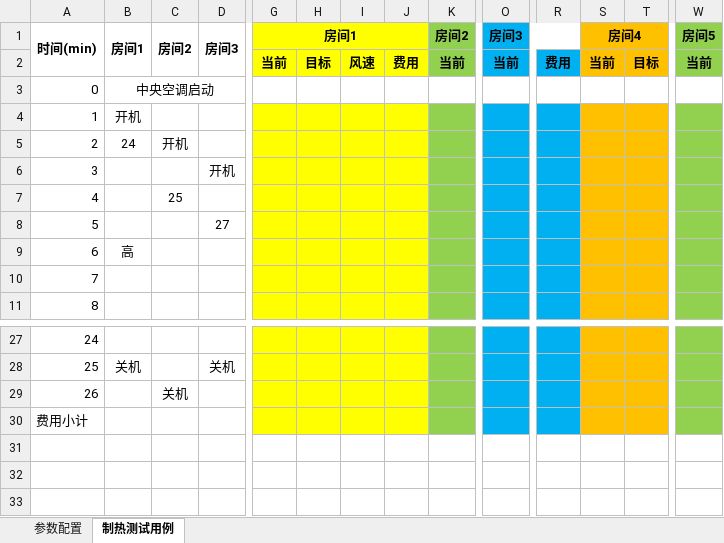
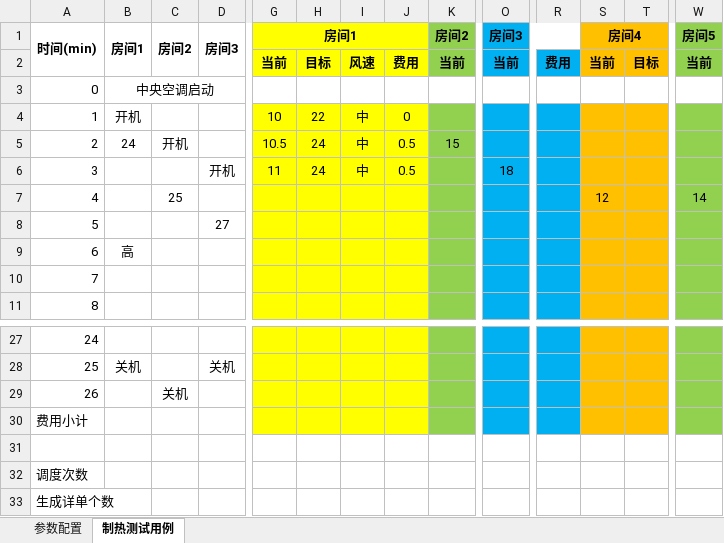
Before and after one commit to Guo-Chenxu/hotel-backend, an Excel workbook: script/测试用例 热.xlsx, sheet 制热测试用例, drawn as a sheet; only a part is shown, gaps mark what is left out; values as stored, in another font and other column widths than the file's, no borders; removed rows and columns are numbered as before the commit, all else as after; rows hold the shown columns only; the diff names each change by its address in the sheet, - before the commit and + after, or states it on an @@ line.

```diff
--- a/script/测试用例 热.xlsx (sheet 制热测试用例)
+++ b/script/测试用例 热.xlsx (sheet 制热测试用例)
-row 4: 1 | 开机
-row 5: 2 | 24 | 开机
-row 6: 3 |  |  | 开机
+row 4: 1 | 开机 |  |  | 10 | 22 | 中 | 0
+row 5: 2 | 24 | 开机 |  | 10.5 | 24 | 中 | 0.5 | 15
+row 6: 3 |  |  | 开机 | 11 | 24 | 中 | 0.5 |  | 18
-S7: (empty)
+S7: 12
-W7: (empty)
+W7: 14
+row 31: (empty)
+row 32: 调度次数
+row 33: 生成详单个数
```
Also changed, not shown: script/测试用例 冷.xlsx, 4 other files.
